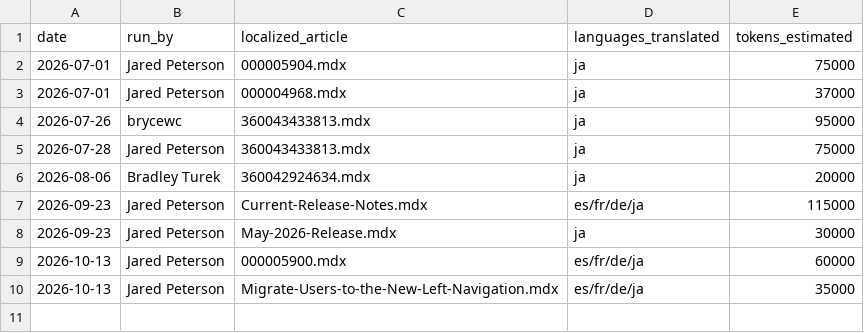
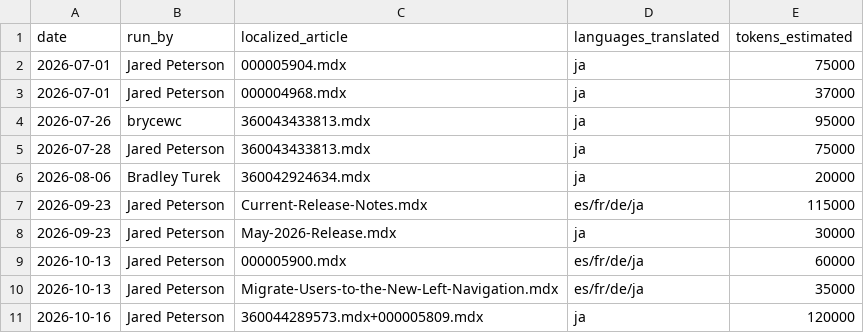
Before and after one commit to DomoApps/domo-documentation-hub, a CSV file: tracking/localize-token-usage.csv, drawn as a sheet.

```diff
--- a/tracking/localize-token-usage.csv
+++ b/tracking/localize-token-usage.csv
@@ -10 +10,2 @@ date,run_by,localized_article,languages_translated,tokens_estimated
 2026-10-13,Jared Peterson,Migrate-Users-to-the-New-Left-Navigation.mdx,es/fr/de/ja,35000
+2026-10-16,Jared Peterson,360044289573.mdx+000005809.mdx,ja,120000
```
Also changed, not shown: 2 other files.
